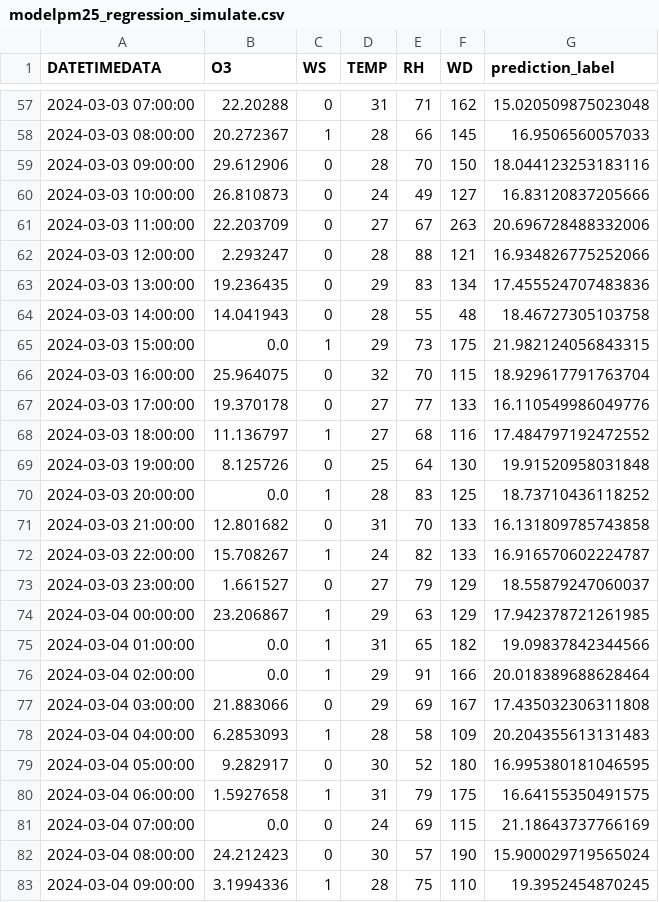
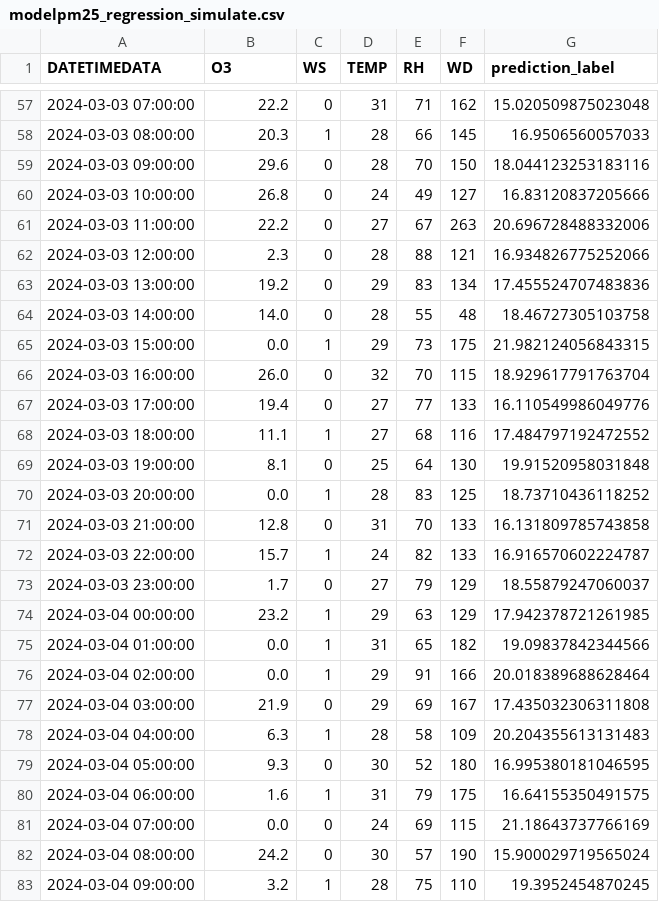
Before and after one commit to Pikcolo/team_project, a CSV file: modelpm25_regression_simulate.csv, drawn as a sheet; only a part is shown, gaps mark what is left out; the diff covers the shown part only.

```diff
--- a/modelpm25_regression_simulate.csv
+++ b/modelpm25_regression_simulate.csv
@@ -57,27 +57,27 @@ DATETIMEDATA,O3,WS,TEMP,RH,WD,prediction_label
-2024-03-03 07:00:00,22.20288,0,31,71,162,15.020509875023048
-2024-03-03 08:00:00,20.272367,1,28,66,145,16.9506560057033
-2024-03-03 09:00:00,29.612906,0,28,70,150,18.044123253183116
-2024-03-03 10:00:00,26.810873,0,24,49,127,16.83120837205666
-2024-03-03 11:00:00,22.203709,0,27,67,263,20.696728488332006
-2024-03-03 12:00:00,2.293247,0,28,88,121,16.934826775252066
-2024-03-03 13:00:00,19.236435,0,29,83,134,17.455524707483836
-2024-03-03 14:00:00,14.041943,0,28,55,48,18.46727305103758
+2024-03-03 07:00:00,22.2,0,31,71,162,15.020509875023048
+2024-03-03 08:00:00,20.3,1,28,66,145,16.9506560057033
+2024-03-03 09:00:00,29.6,0,28,70,150,18.044123253183116
+2024-03-03 10:00:00,26.8,0,24,49,127,16.83120837205666
+2024-03-03 11:00:00,22.2,0,27,67,263,20.696728488332006
+2024-03-03 12:00:00,2.3,0,28,88,121,16.934826775252066
+2024-03-03 13:00:00,19.2,0,29,83,134,17.455524707483836
+2024-03-03 14:00:00,14.0,0,28,55,48,18.46727305103758
 2024-03-03 15:00:00,0.0,1,29,73,175,21.982124056843315
-2024-03-03 16:00:00,25.964075,0,32,70,115,18.929617791763704
-2024-03-03 17:00:00,19.370178,0,27,77,133,16.110549986049776
-2024-03-03 18:00:00,11.136797,1,27,68,116,17.484797192472552
-2024-03-03 19:00:00,8.125726,0,25,64,130,19.91520958031848
+2024-03-03 16:00:00,26.0,0,32,70,115,18.929617791763704
+2024-03-03 17:00:00,19.4,0,27,77,133,16.110549986049776
+2024-03-03 18:00:00,11.1,1,27,68,116,17.484797192472552
+2024-03-03 19:00:00,8.1,0,25,64,130,19.91520958031848
 2024-03-03 20:00:00,0.0,1,28,83,125,18.73710436118252
-2024-03-03 21:00:00,12.801682,0,31,70,133,16.131809785743858
-2024-03-03 22:00:00,15.708267,1,24,82,133,16.916570602224787
-2024-03-03 23:00:00,1.661527,0,27,79,129,18.55879247060037
-2024-03-04 00:00:00,23.206867,1,29,63,129,17.942378721261985
+2024-03-03 21:00:00,12.8,0,31,70,133,16.131809785743858
+2024-03-03 22:00:00,15.7,1,24,82,133,16.916570602224787
+2024-03-03 23:00:00,1.7,0,27,79,129,18.55879247060037
+2024-03-04 00:00:00,23.2,1,29,63,129,17.942378721261985
 2024-03-04 01:00:00,0.0,1,31,65,182,19.09837842344566
 2024-03-04 02:00:00,0.0,1,29,91,166,20.018389688628464
-2024-03-04 03:00:00,21.883066,0,29,69,167,17.435032306311808
-2024-03-04 04:00:00,6.2853093,1,28,58,109,20.204355613131483
-2024-03-04 05:00:00,9.282917,0,30,52,180,16.995380181046595
-2024-03-04 06:00:00,1.5927658,1,31,79,175,16.64155350491575
+2024-03-04 03:00:00,21.9,0,29,69,167,17.435032306311808
+2024-03-04 04:00:00,6.3,1,28,58,109,20.204355613131483
+2024-03-04 05:00:00,9.3,0,30,52,180,16.995380181046595
+2024-03-04 06:00:00,1.6,1,31,79,175,16.64155350491575
 2024-03-04 07:00:00,0.0,0,24,69,115,21.18643737766169
-2024-03-04 08:00:00,24.212423,0,30,57,190,15.900029719565024
-2024-03-04 09:00:00,3.1994336,1,28,75,110,19.3952454870245
+2024-03-04 08:00:00,24.2,0,30,57,190,15.900029719565024
+2024-03-04 09:00:00,3.2,1,28,75,110,19.3952454870245
```
Also changed, not shown: 120 edited cells elsewhere in this file, 1 other file.
